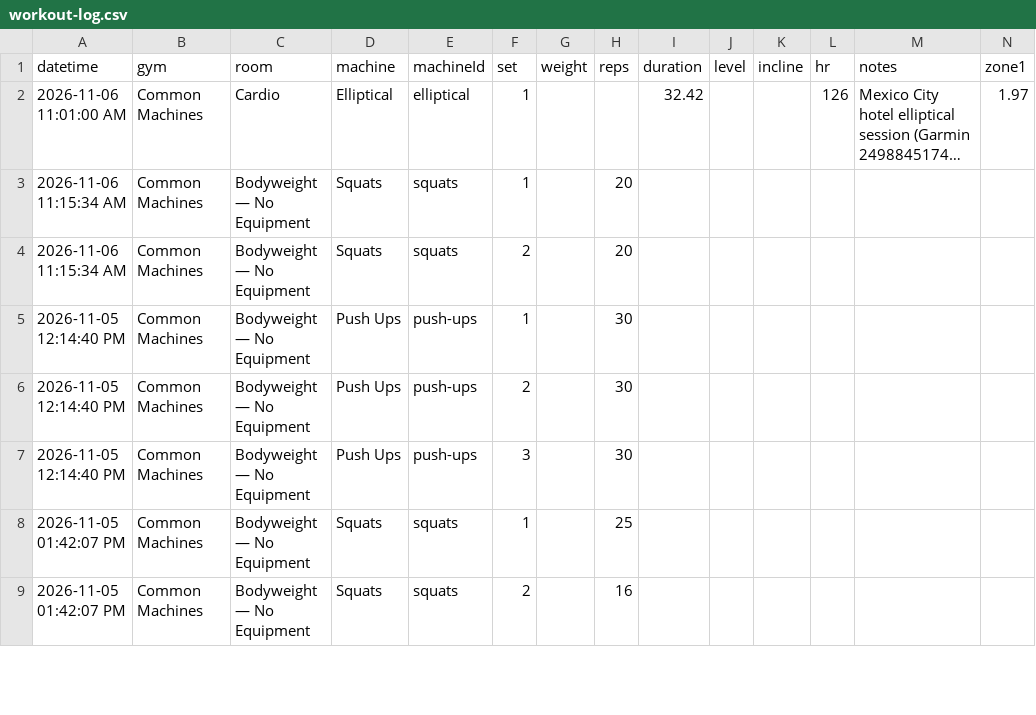
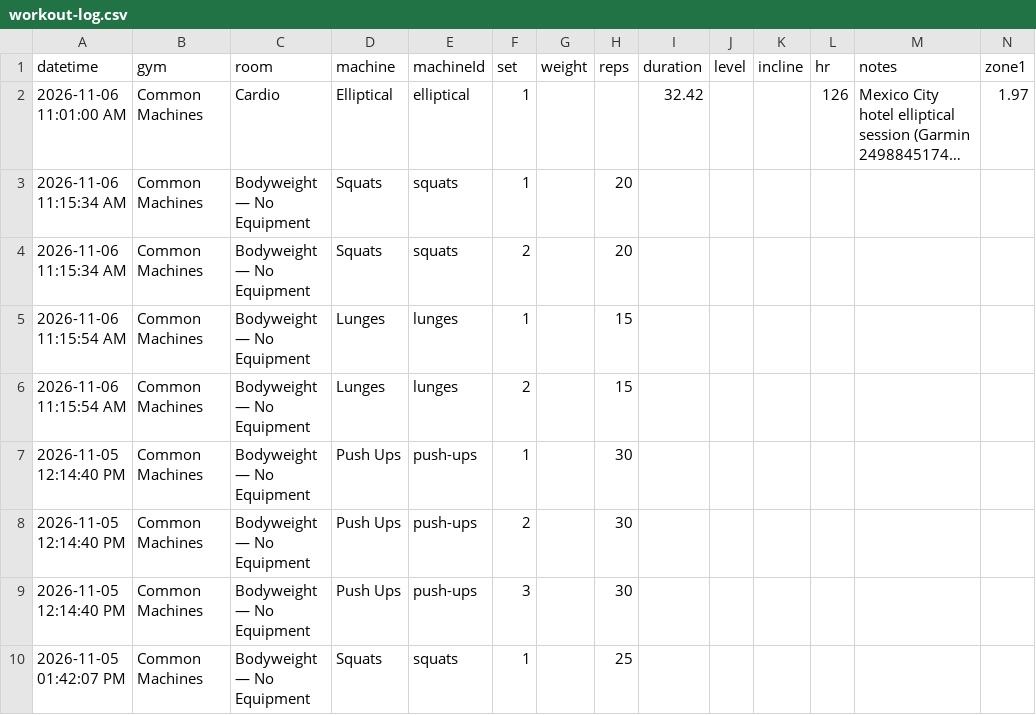
Before and after one commit to jaschro/traintracks, a CSV file: workout-log.csv, drawn as a sheet; only a part is shown; the shorter side is filled out with more unchanged rows; long unchanged cells end in …; rows hold the shown columns only; the diff names each change by its address in the sheet, - before the commit and + after, or states it on an @@ line.

Commit message:
Update workout log CSV

```diff
--- a/workout-log.csv
+++ b/workout-log.csv
+row 5: 2026-11-06 11:15:54 AM | Common Machines | Bodyweight — No Equipment | Lunges | lunges | 1 |  | 15
+row 6: 2026-11-06 11:15:54 AM | Common Machines | Bodyweight — No Equipment | Lunges | lunges | 2 |  | 15
```
